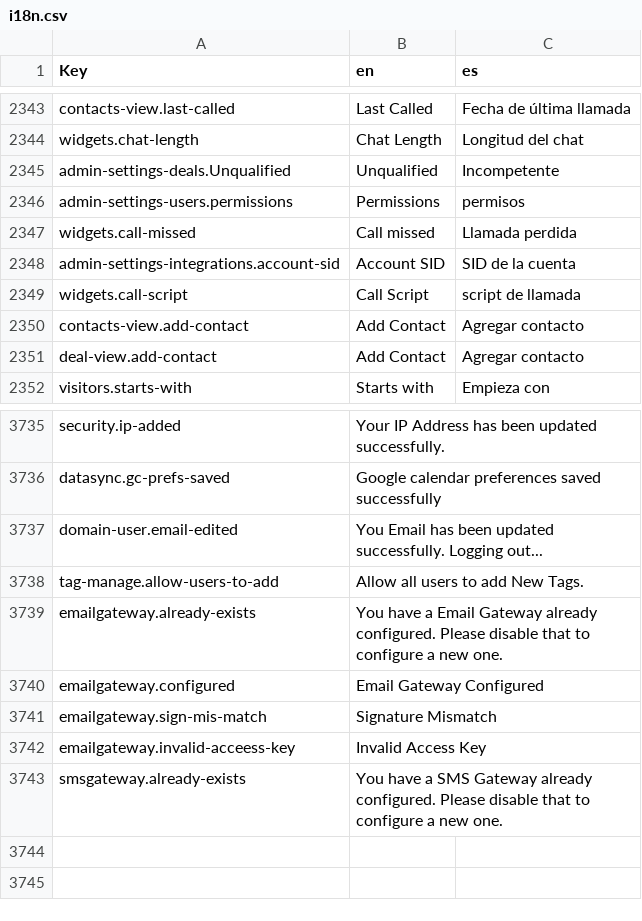
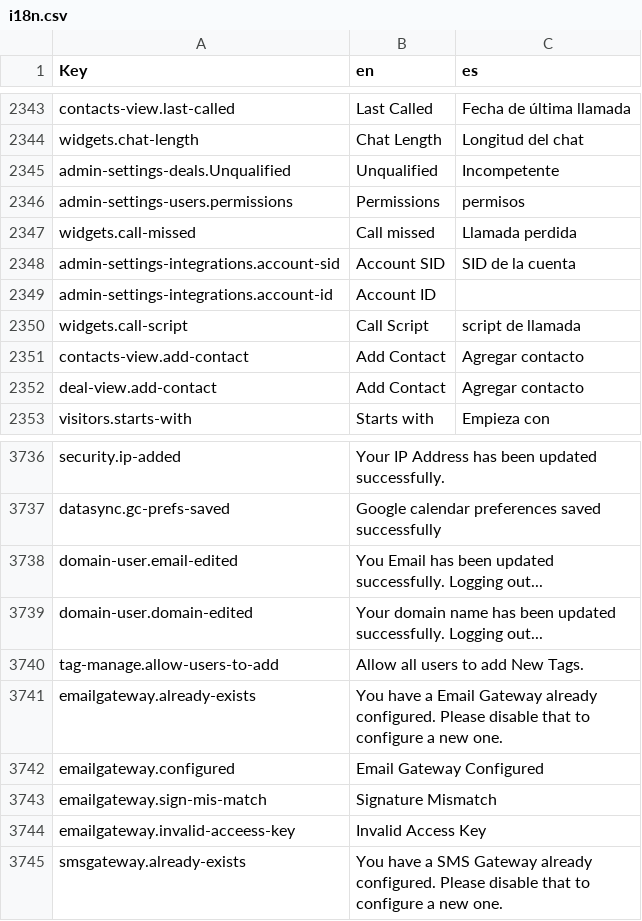
Before and after one commit to polobit/testproject, a CSV file: agile-frontend/WebContent/locales/csv/i18n.csv, drawn as a sheet; only a part is shown, gaps mark what is left out; the diff covers the shown part only.

```diff
--- a/agile-frontend/WebContent/locales/csv/i18n.csv
+++ b/agile-frontend/WebContent/locales/csv/i18n.csv
@@ -2348,2 +2348,3 @@ widgets.call-missed,Call missed,Llamada perdida
 admin-settings-integrations.account-sid,Account SID,SID de la cuenta
+admin-settings-integrations.account-id,Account ID,
 widgets.call-script,Call Script,script de llamada
@@ -3737,2 +3738,3 @@ datasync.gc-prefs-saved,Google calendar preferences saved successfully,
 domain-user.email-edited,You Email has been updated successfully. Logging out...,
+domain-user.domain-edited,Your domain name has been updated successfully. Logging out...,
 tag-manage.allow-users-to-add,Allow all users to add New Tags.,
```
Also changed, not shown: 46 added rows elsewhere in this file, 6 other files.
